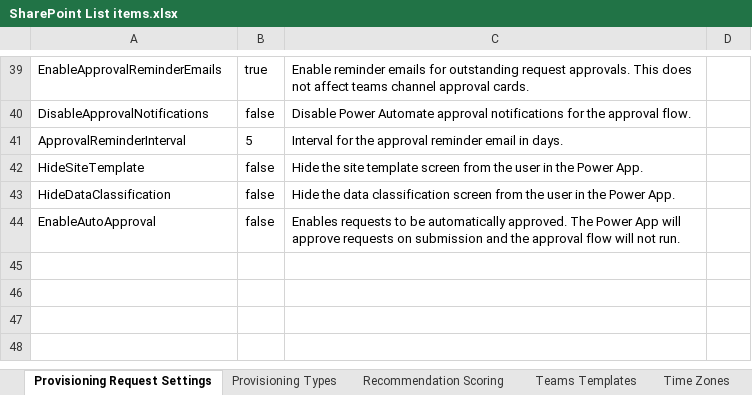
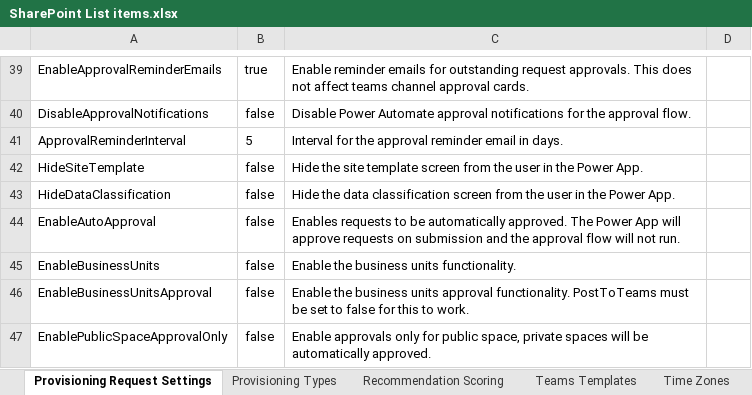
Before and after one commit to pnp/provision-assist-m365, an Excel workbook: Source/Settings/SharePoint List items.xlsx, sheet Provisioning Request Settings, drawn as a sheet; only a part is shown, gaps mark what is left out; values as stored, in another font and other column widths than the file's, no borders; table styles not drawn; the diff names each change by its address in the sheet, - before the commit and + after, or states it on an @@ line.

Commit message:
Added business units and public only approval functionality (#147)

```diff
--- a/Source/Settings/SharePoint List items.xlsx (sheet Provisioning Request Settings)
+++ b/Source/Settings/SharePoint List items.xlsx (sheet Provisioning Request Settings)
+row 45: EnableBusinessUnits | false | Enable the business units functionality.
+row 46: EnableBusinessUnitsApproval | false | Enable the business units approval functionality. PostToTeams must be set to false for this to work.
+row 47: EnablePublicSpaceApprovalOnly | false | Enable approvals only for public space, private spaces will be automatically approved.
```
Also changed, not shown: 11 other files.
